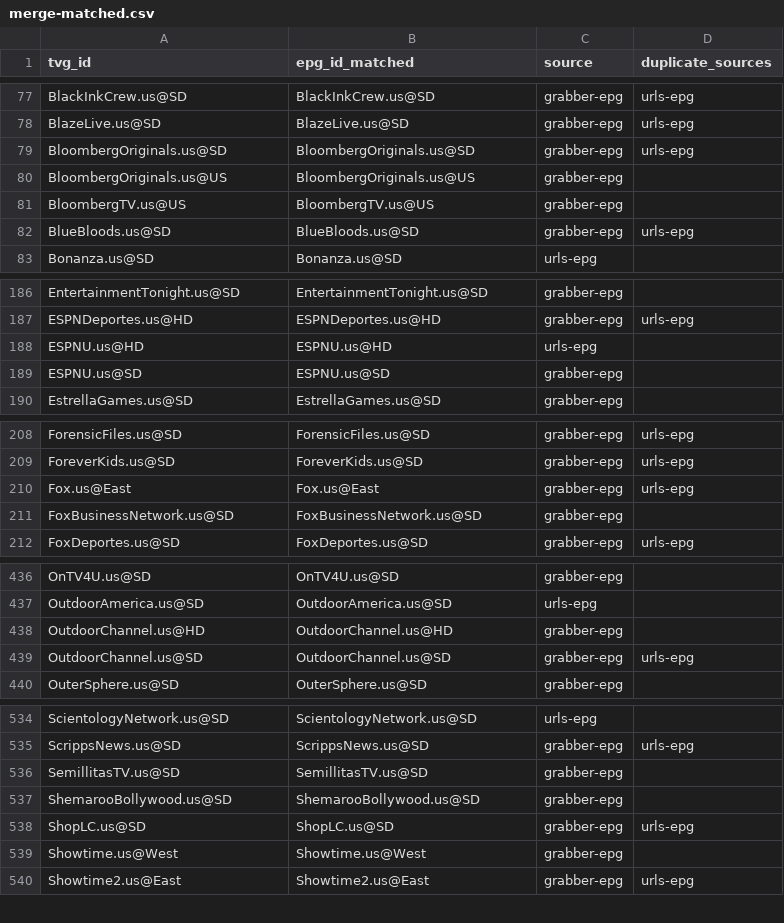
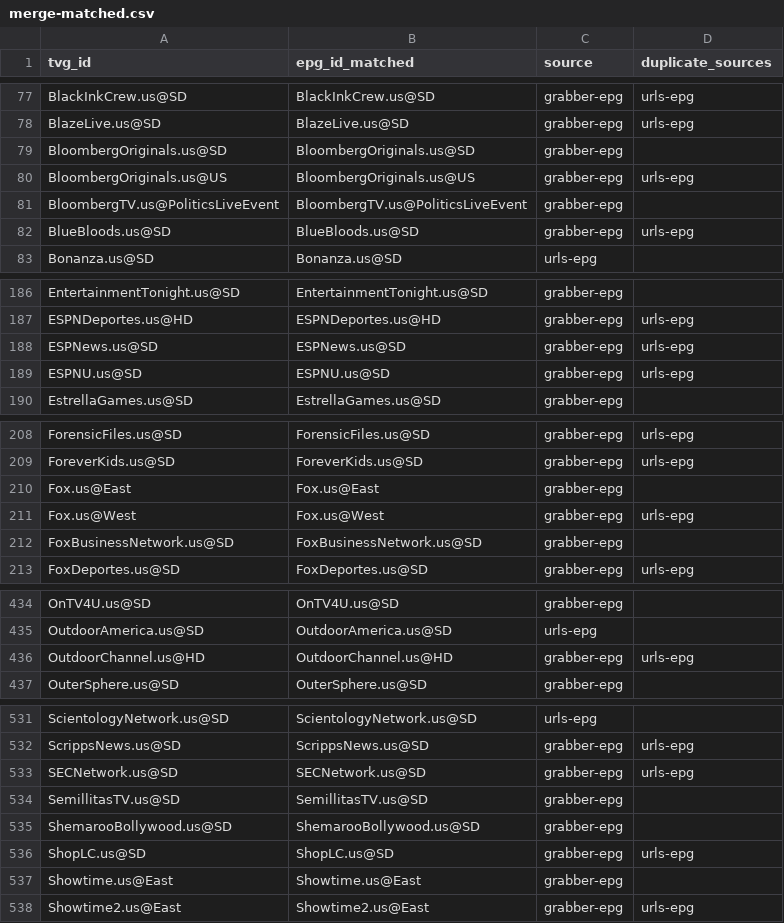
Before and after one commit to umarjamilpc/EPG-LIST-GEN, a CSV file: epgs/US/reports/merge-matched.csv, drawn as a sheet; only a part is shown, gaps mark what is left out; the diff covers the shown part only.

```diff
--- a/epgs/US/reports/merge-matched.csv
+++ b/epgs/US/reports/merge-matched.csv
@@ -78,5 +78,5 @@ BlackInkCrew.us@SD,BlackInkCrew.us@SD,grabber-epg,urls-epg
 BlazeLive.us@SD,BlazeLive.us@SD,grabber-epg,urls-epg
-BloombergOriginals.us@SD,BloombergOriginals.us@SD,grabber-epg,urls-epg
-BloombergOriginals.us@US,BloombergOriginals.us@US,grabber-epg,
-BloombergTV.us@US,BloombergTV.us@US,grabber-epg,
+BloombergOriginals.us@SD,BloombergOriginals.us@SD,grabber-epg,
+BloombergOriginals.us@US,BloombergOriginals.us@US,grabber-epg,urls-epg
+BloombergTV.us@PoliticsLiveEvent,BloombergTV.us@PoliticsLiveEvent,grabber-epg,
 BlueBloods.us@SD,BlueBloods.us@SD,grabber-epg,urls-epg
@@ -187,4 +187,4 @@ EntertainmentTonight.us@SD,EntertainmentTonight.us@SD,grabber-epg,
 ESPNDeportes.us@HD,ESPNDeportes.us@HD,grabber-epg,urls-epg
-ESPNU.us@HD,ESPNU.us@HD,urls-epg,
-ESPNU.us@SD,ESPNU.us@SD,grabber-epg,
+ESPNews.us@SD,ESPNews.us@SD,grabber-epg,urls-epg
+ESPNU.us@SD,ESPNU.us@SD,grabber-epg,urls-epg
 EstrellaGames.us@SD,EstrellaGames.us@SD,grabber-epg,
@@ -209,3 +209,4 @@ ForensicFiles.us@SD,ForensicFiles.us@SD,grabber-epg,urls-epg
 ForeverKids.us@SD,ForeverKids.us@SD,grabber-epg,urls-epg
-Fox.us@East,Fox.us@East,grabber-epg,urls-epg
+Fox.us@East,Fox.us@East,grabber-epg,
+Fox.us@West,Fox.us@West,grabber-epg,urls-epg
 FoxBusinessNetwork.us@SD,FoxBusinessNetwork.us@SD,grabber-epg,
@@ -437,4 +435,3 @@ OnTV4U.us@SD,OnTV4U.us@SD,grabber-epg,
 OutdoorAmerica.us@SD,OutdoorAmerica.us@SD,urls-epg,
-OutdoorChannel.us@HD,OutdoorChannel.us@HD,grabber-epg,
-OutdoorChannel.us@SD,OutdoorChannel.us@SD,grabber-epg,urls-epg
+OutdoorChannel.us@HD,OutdoorChannel.us@HD,grabber-epg,urls-epg
 OuterSphere.us@SD,OuterSphere.us@SD,grabber-epg,
@@ -535,2 +532,3 @@ ScientologyNetwork.us@SD,ScientologyNetwork.us@SD,urls-epg,
 ScrippsNews.us@SD,ScrippsNews.us@SD,grabber-epg,urls-epg
+SECNetwork.us@SD,SECNetwork.us@SD,grabber-epg,urls-epg
 SemillitasTV.us@SD,SemillitasTV.us@SD,grabber-epg,
@@ -538,3 +536,3 @@ ShemarooBollywood.us@SD,ShemarooBollywood.us@SD,grabber-epg,
 ShopLC.us@SD,ShopLC.us@SD,grabber-epg,urls-epg
-Showtime.us@West,Showtime.us@West,grabber-epg,
+Showtime.us@East,Showtime.us@East,grabber-epg,
 Showtime2.us@East,Showtime2.us@East,grabber-epg,urls-epg
```
Also changed, not shown: 3 removed rows and 17 edited cells elsewhere in this file, epgs/US/reports/grabber-matched.csv, epgs/US/reports/urls-matched.csv, 12 other files.
